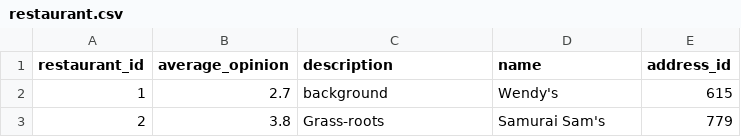
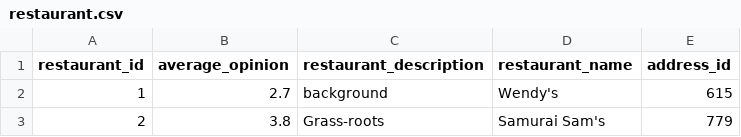
Before and after one commit to D-Jonczyk/MasnaSzama, a CSV file: database/1_base_tables/restaurant.csv, drawn as a sheet; only a part is shown.

Commit message:
fixing column names

```diff
--- a/database/1_base_tables/restaurant.csv
+++ b/database/1_base_tables/restaurant.csv
@@ -1,2 +1,2 @@
-restaurant_id,average_opinion,description,name,address_id
+restaurant_id,average_opinion,restaurant_description,restaurant_name,address_id
 1,2.7,background,Wendy's,615
```
Also changed, not shown: database/1_base_tables/address.csv, database/1_base_tables/meal.csv, 7 other files.
